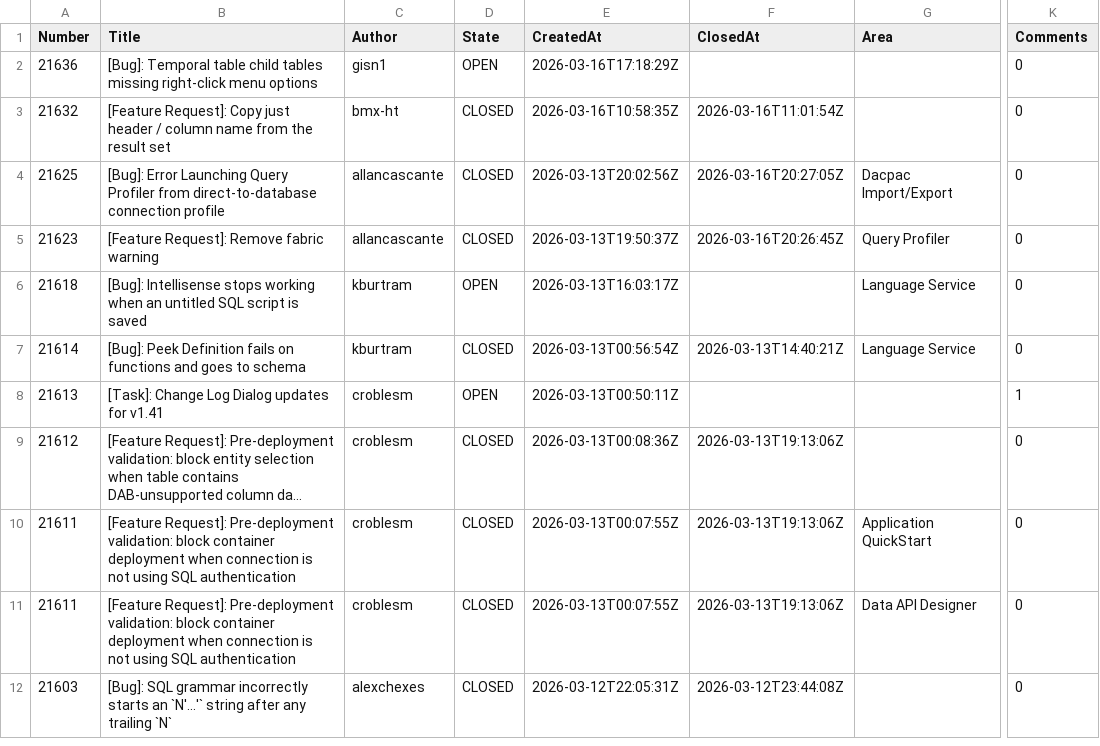
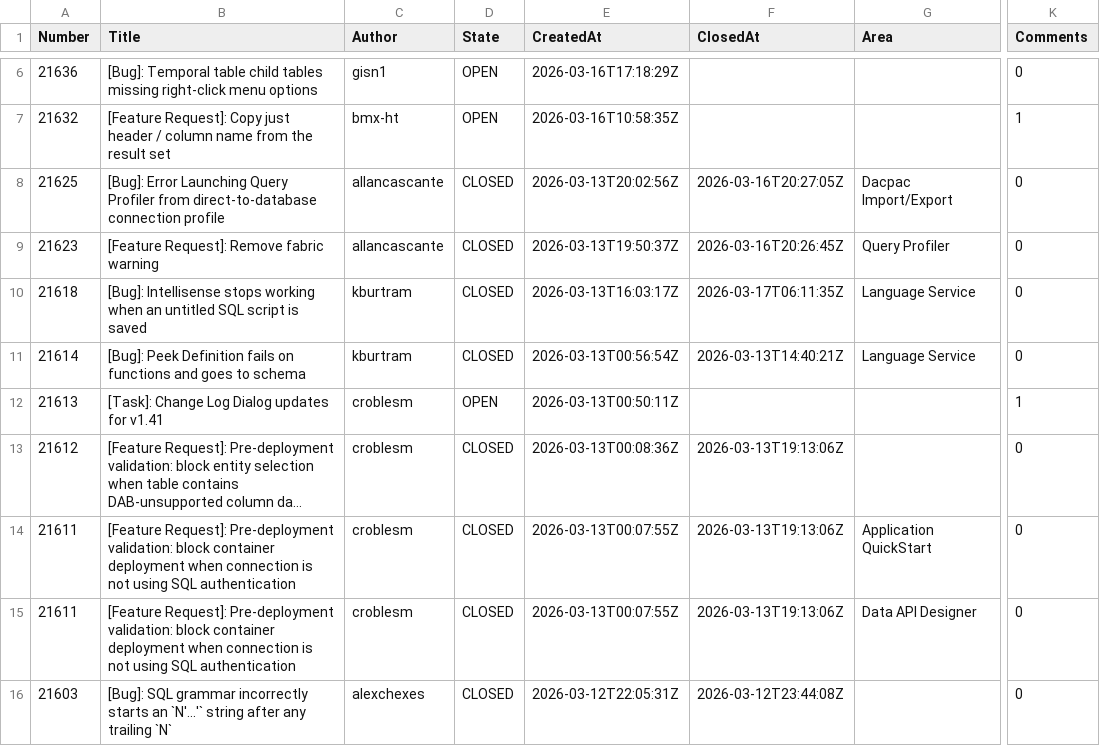
Before and after one commit to aasimkhan30/vscode-mssql-issues, a CSV file: microsoft-vscode-mssql-issues.csv, drawn as a sheet; only a part is shown, gaps mark what is left out; long unchanged cells end in …; addresses are those after the commit; the diff covers the shown part only; the diff names each change by its address in the sheet, - before the commit and + after, or states it on an @@ line.

```diff
--- a/microsoft-vscode-mssql-issues.csv
+++ b/microsoft-vscode-mssql-issues.csv
-D7 (State): CLOSED
+D7 (State): OPEN
-F7 (ClosedAt): 2026-03-16T11:01:54Z
+F7 (ClosedAt): (empty)
-K7 (Comments): 0
+K7 (Comments): 1
-D10 (State): OPEN
+D10 (State): CLOSED
-F10 (ClosedAt): (empty)
+F10 (ClosedAt): 2026-03-17T06:11:35Z
```
Also changed, not shown: 4 added rows and 9 edited cells elsewhere in this file, 2 other files.
